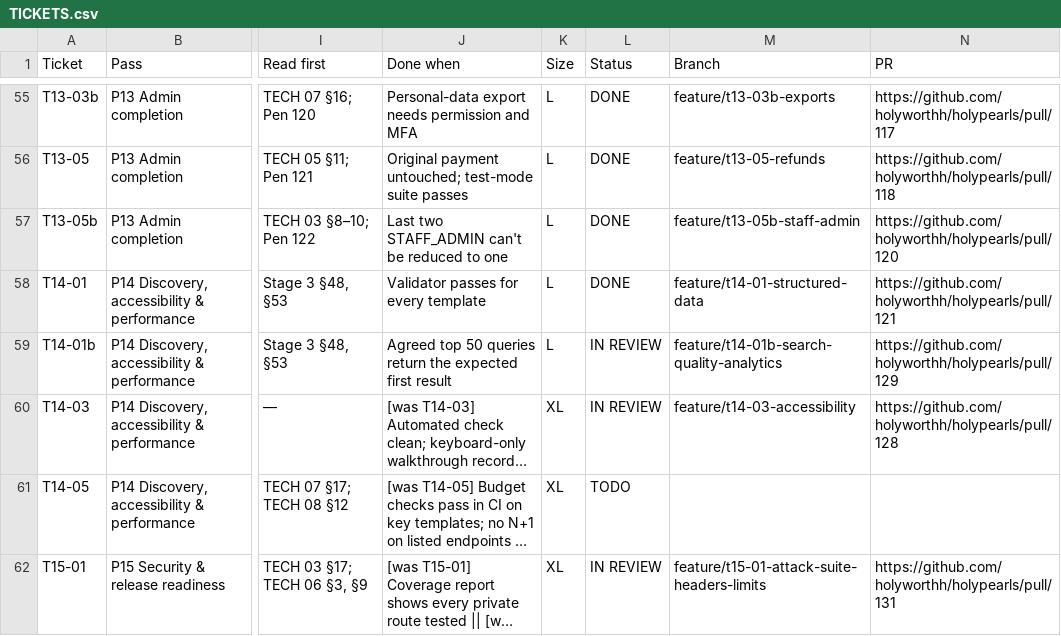
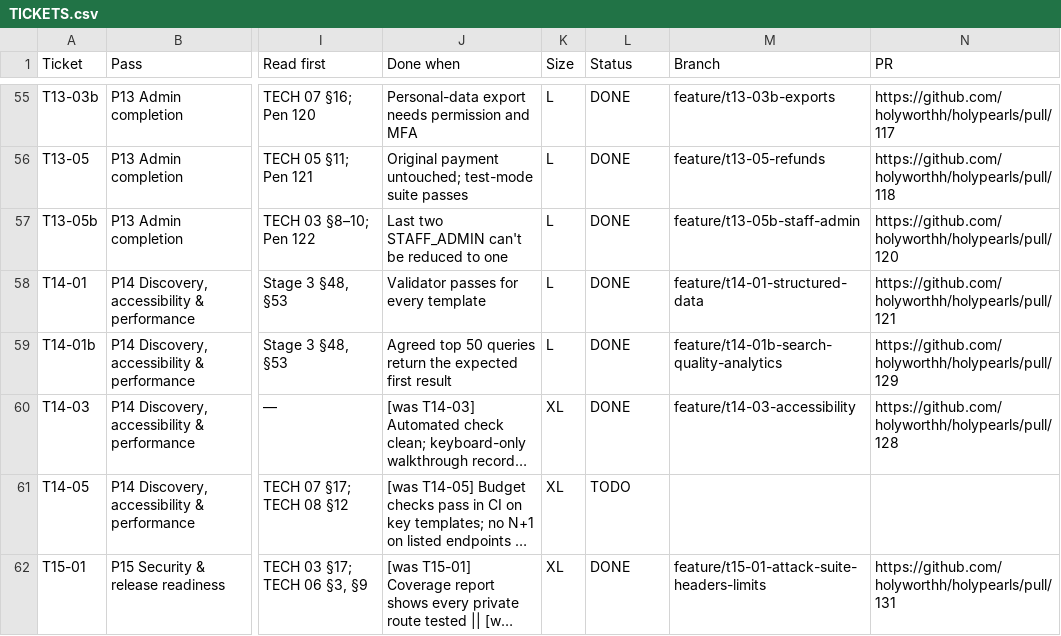
Before and after one commit to holyworthh/holypearls, a CSV file: docs/tracker/TICKETS.csv, drawn as a sheet; only a part is shown, gaps mark what is left out; long unchanged cells end in …; the diff covers the shown part only; the diff names each change by its address in the sheet, - before the commit and + after, or states it on an @@ line.

Commit message:
docs(tracker): mark merged tickets done and add e2e manual QA matrix
T00-13, T14-01b, T14-03, T15-01 and T15-03 are merged into dev.
T15-05 is merged but blocked on the owner's staging switch test and
restore rehearsal.

```diff
--- a/docs/tracker/TICKETS.csv
+++ b/docs/tracker/TICKETS.csv
-L59:L60 (Status): IN REVIEW
+L59:L60 (Status): DONE
-L62 (Status): IN REVIEW
+L62 (Status): DONE
```
Also changed, not shown: 6 edited cells elsewhere in this file, 1 other file.
